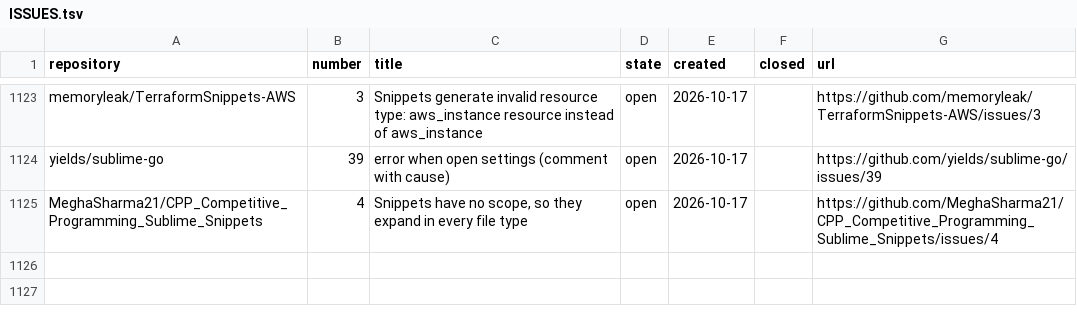
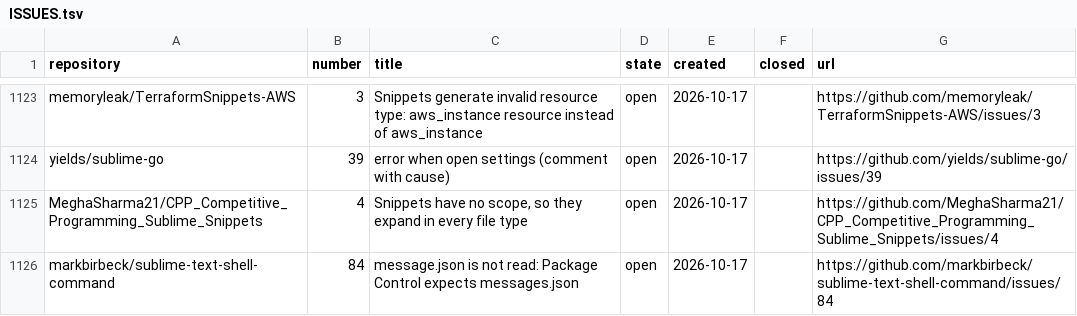
Before and after one commit to dpc00/sublime-package-audit, a TSV file: ISSUES.tsv, drawn as a sheet; only a part is shown, gaps mark what is left out.

```diff
--- a/ISSUES.tsv
+++ b/ISSUES.tsv
@@ -1125 +1125,2 @@ yields/sublime-go	39	error when open settings (comment with cause)	open	2026-10-
 MeghaSharma21/CPP_Competitive_Programming_Sublime_Snippets	4	Snippets have no scope, so they expand in every file type	open	2026-10-17		https://github.com/MeghaSharma21/CPP_Competitive_Programming_Sublime_Snippets/issues/4
+markbirbeck/sublime-text-shell-command	84	message.json is not read: Package Control expects messages.json	open	2026-10-17		https://github.com/markbirbeck/sublime-text-shell-command/issues/84
```
Also changed, not shown: RESULTS.tsv, 1 other file.
